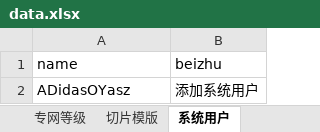
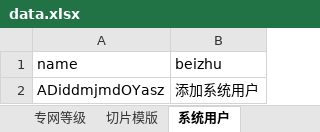
Before and after one commit to manito-666/Unittest_UItest, an Excel workbook: util/data.xlsx, sheet 系统用户, drawn as a sheet; values as stored, in another font and other column widths than the file's, no borders; the diff names each change by its address in the sheet, - before the commit and + after, or states it on an @@ line.

```diff
--- a/util/data.xlsx (sheet 系统用户)
+++ b/util/data.xlsx (sheet 系统用户)
-A2 (name): ADidasOYasz
+A2 (name): ADiddmjmdOYasz
```
Also changed, not shown: sheet 专网租户, sheet 业务, sheet 专网等级, sheet 切片模版, sheet 终端用户, sheet 场景.
